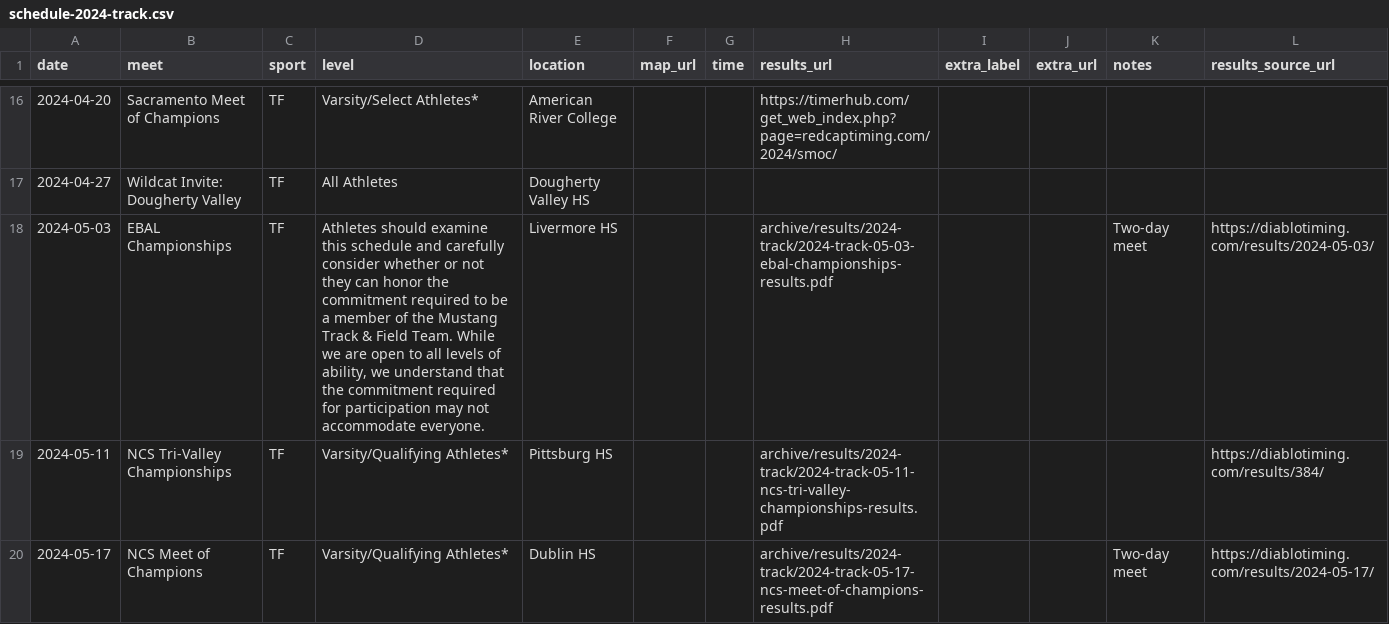
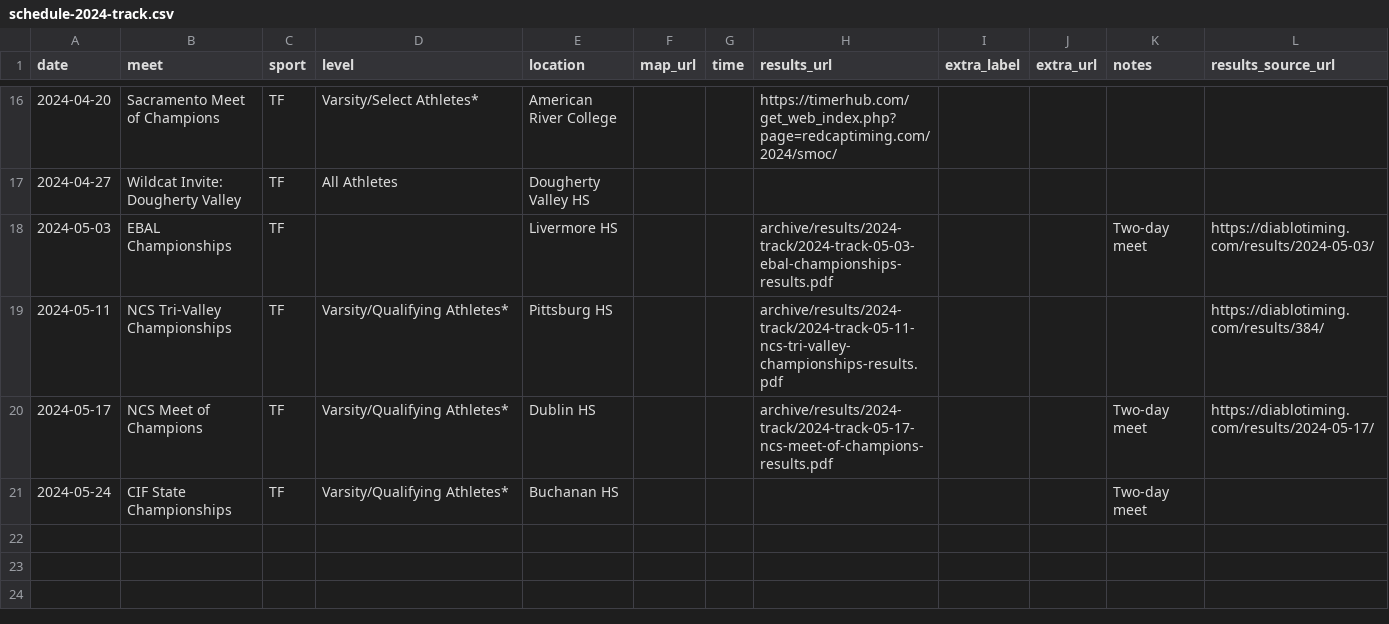
Before and after one commit to pwalesdi/mvxctf_website, a CSV file: assets/data/schedule-2024-track.csv, drawn as a sheet; only a part is shown, gaps mark what is left out; the shorter side is filled out with more unchanged rows.

```diff
--- a/assets/data/schedule-2024-track.csv
+++ b/assets/data/schedule-2024-track.csv
@@ -17,3 +17,3 @@ date,meet,sport,level,location,map_url,time,results_url,extra_label,extra_url,no
 2024-04-27,Wildcat Invite: Dougherty Valley,TF,All Athletes,Dougherty Valley HS,,,,,,,
-2024-05-03,EBAL Championships,TF,"Athletes should examine this schedule and carefully consider whether or not they can honor the commitment required to be a member of the Mustang Track & Field Team. While we are open to all levels of ability, we understand that the commitment required for participation may not accommodate everyone.",Livermore HS,,,archive/results/2024-track/2024-track-05-03-ebal-championships-results.pdf,,,Two-day meet,https://diablotiming.com/results/2024-05-03/
+2024-05-03,EBAL Championships,TF,,Livermore HS,,,archive/results/2024-track/2024-track-05-03-ebal-championships-results.pdf,,,Two-day meet,https://diablotiming.com/results/2024-05-03/
 2024-05-11,NCS Tri-Valley Championships,TF,Varsity/Qualifying Athletes*,Pittsburg HS,,,archive/results/2024-track/2024-track-05-11-ncs-tri-valley-championships-results.pdf,,,,https://diablotiming.com/results/384/
```
Also changed, not shown: assets/data/schedule-2026-track.csv, 7 other files.
